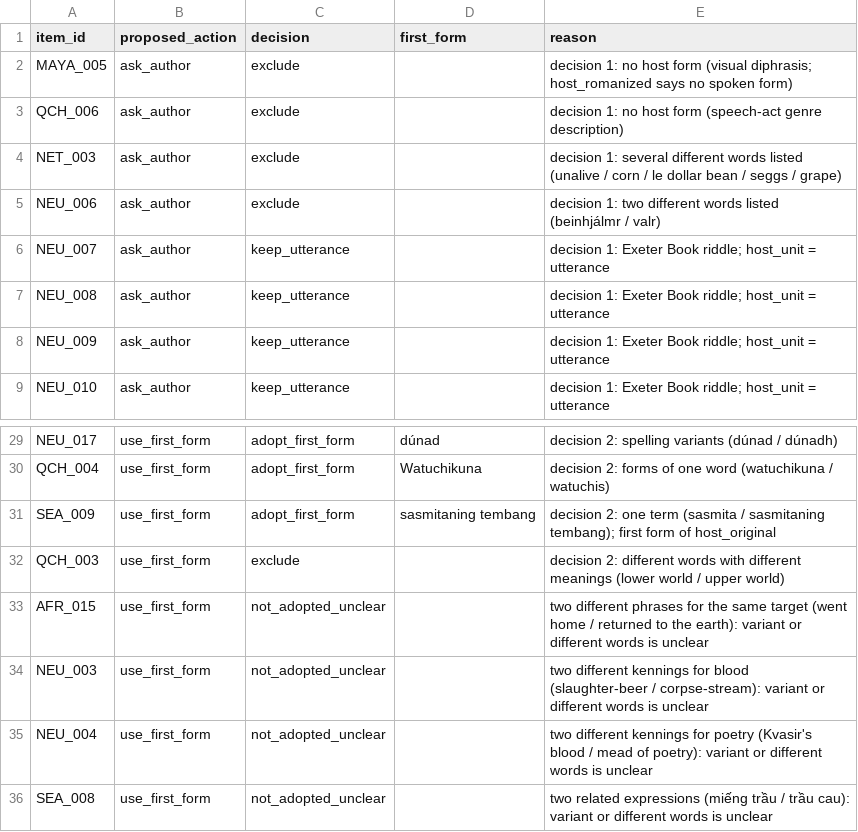
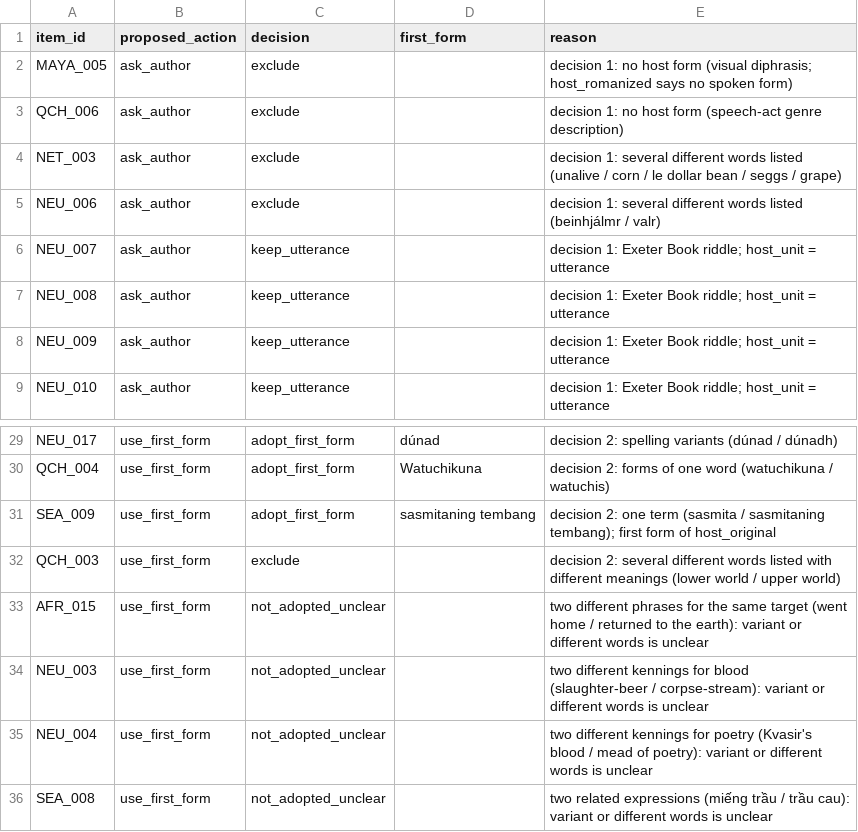
Before and after one commit to miosync-masa/cpg-unofficial-lexicon, a CSV file: data/author_decisions.csv, drawn as a sheet; only a part is shown, gaps mark what is left out.

```diff
--- a/data/author_decisions.csv
+++ b/data/author_decisions.csv
@@ -4,3 +4,3 @@ QCH_006,ask_author,exclude,,decision 1: no host form (speech-act genre descripti
 NET_003,ask_author,exclude,,decision 1: several different words listed (unalive / corn / le dollar bean / seggs / grape)
-NEU_006,ask_author,exclude,,decision 1: two different words listed (beinhjálmr / valr)
+NEU_006,ask_author,exclude,,decision 1: several different words listed (beinhjálmr / valr)
 NEU_007,ask_author,keep_utterance,,decision 1: Exeter Book riddle; host_unit = utterance
@@ -31,3 +31,3 @@ QCH_004,use_first_form,adopt_first_form,Watuchikuna,decision 2: forms of one wor
 SEA_009,use_first_form,adopt_first_form,sasmitaning tembang,decision 2: one term (sasmita / sasmitaning tembang); first form of host_original
-QCH_003,use_first_form,exclude,,decision 2: different words with different meanings (lower world / upper world)
+QCH_003,use_first_form,exclude,,decision 2: several different words listed with different meanings (lower world / upper world)
 AFR_015,use_first_form,not_adopted_unclear,,two different phrases for the same target (went home / returned to the earth): variant or different words is unclear
```
Also changed, not shown: data/exclusions.csv, 13 other files.
